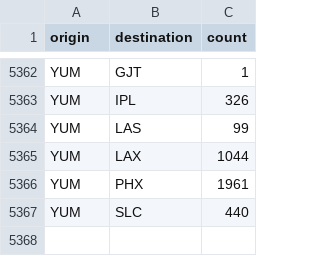
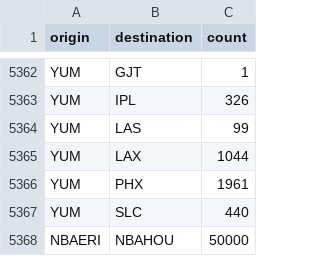
Before and after one commit to mnguyen26/mnguyen26.github.io, a CSV file: flights-airport.csv, drawn as a sheet; only a part is shown, gaps mark what is left out.

```diff
--- a/flights-airport.csv
+++ b/flights-airport.csv
@@ -5367 +5367,2 @@ YUM,PHX,1961
 YUM,SLC,440
+NBAERI,NBAHOU,50000
```
